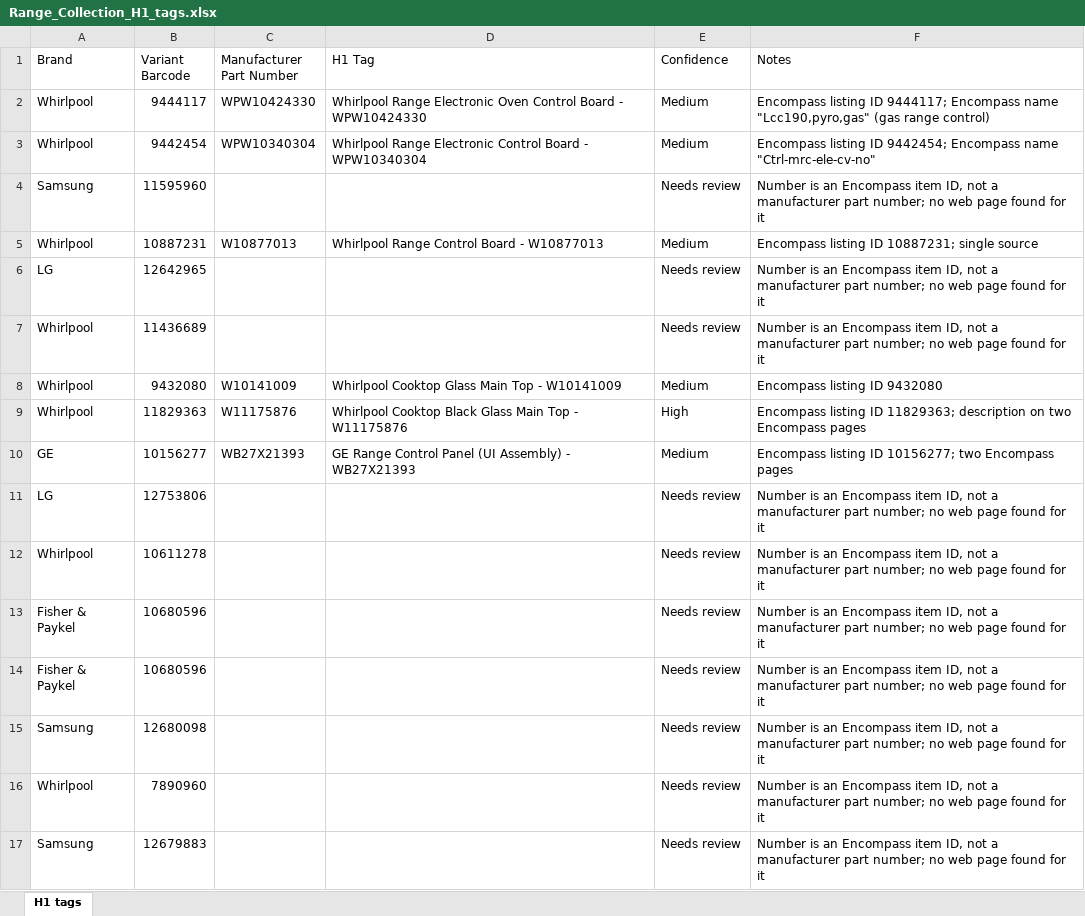
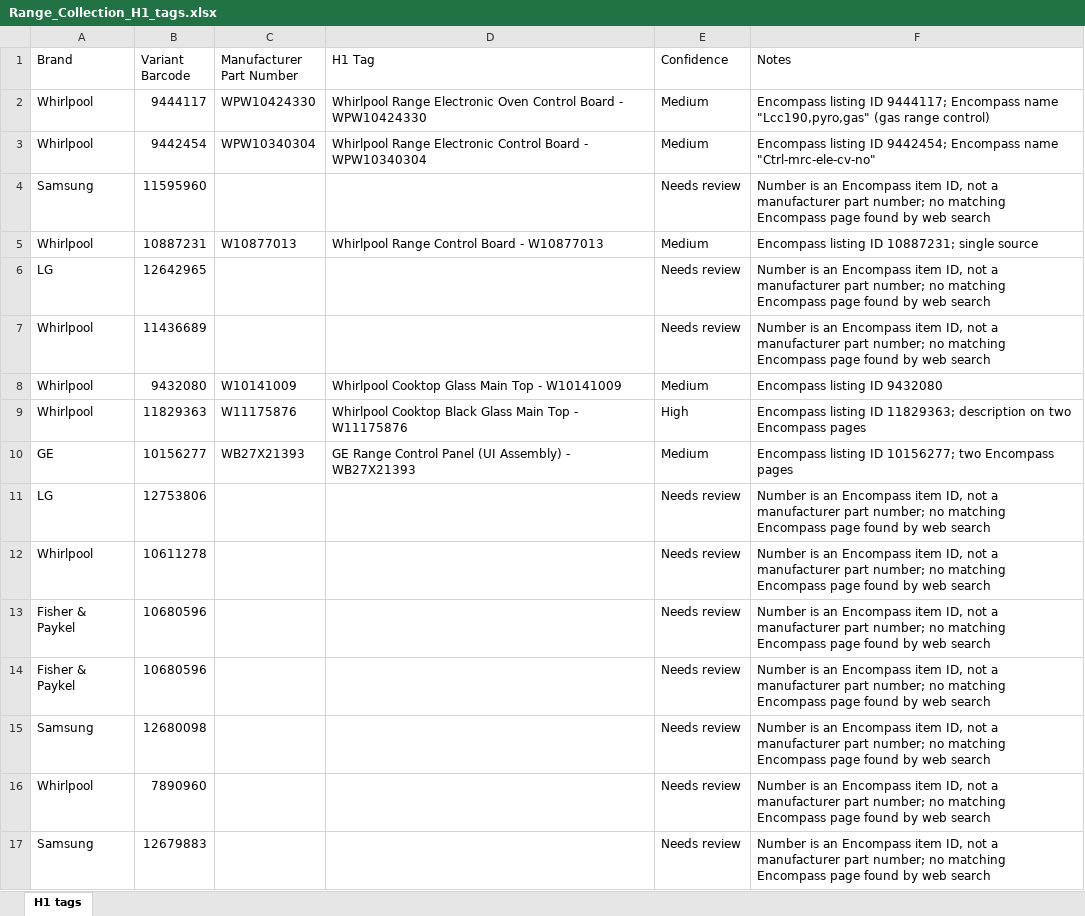
Before and after one commit to Abdul-nabi123/title-search, an Excel workbook: Range_Collection_H1_tags.xlsx, sheet H1 tags, drawn as a sheet; only a part is shown; values as stored, in another font and other column widths than the file's, no cell formats; the diff covers the shown part only; the diff names each change by its address in the sheet, - before the commit and + after, or states it on an @@ line.

```diff
--- a/Range_Collection_H1_tags.xlsx (sheet H1 tags)
+++ b/Range_Collection_H1_tags.xlsx (sheet H1 tags)
-F4 (Notes): …number; no web page found for it
+F4 (Notes): …number; no matching Encompass page found by web search
-F6:F7 (Notes): …number; no web page found for it
+F6:F7 (Notes): …number; no matching Encompass page found by web search
-F11:F17 (Notes): …number; no web page found for it
+F11:F17 (Notes): …number; no matching Encompass page found by web search
```
Also changed, not shown: 197 edited cells elsewhere in this sheet, cell formats.
